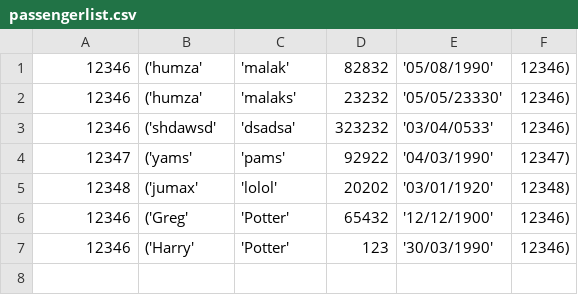
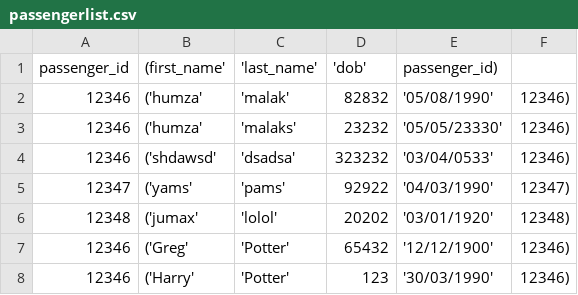
Before and after one commit to Humza277/pythonProject, a CSV file: Database/passengerlist.csv, drawn as a sheet; the diff names each change by its address in the sheet, - before the commit and + after, or states it on an @@ line.

```diff
--- a/Database/passengerlist.csv
+++ b/Database/passengerlist.csv
+row 1: passenger_id | (first_name' | 'last_name' | 'dob' | passenger_id)
```
Also changed, not shown: 1 other file.
